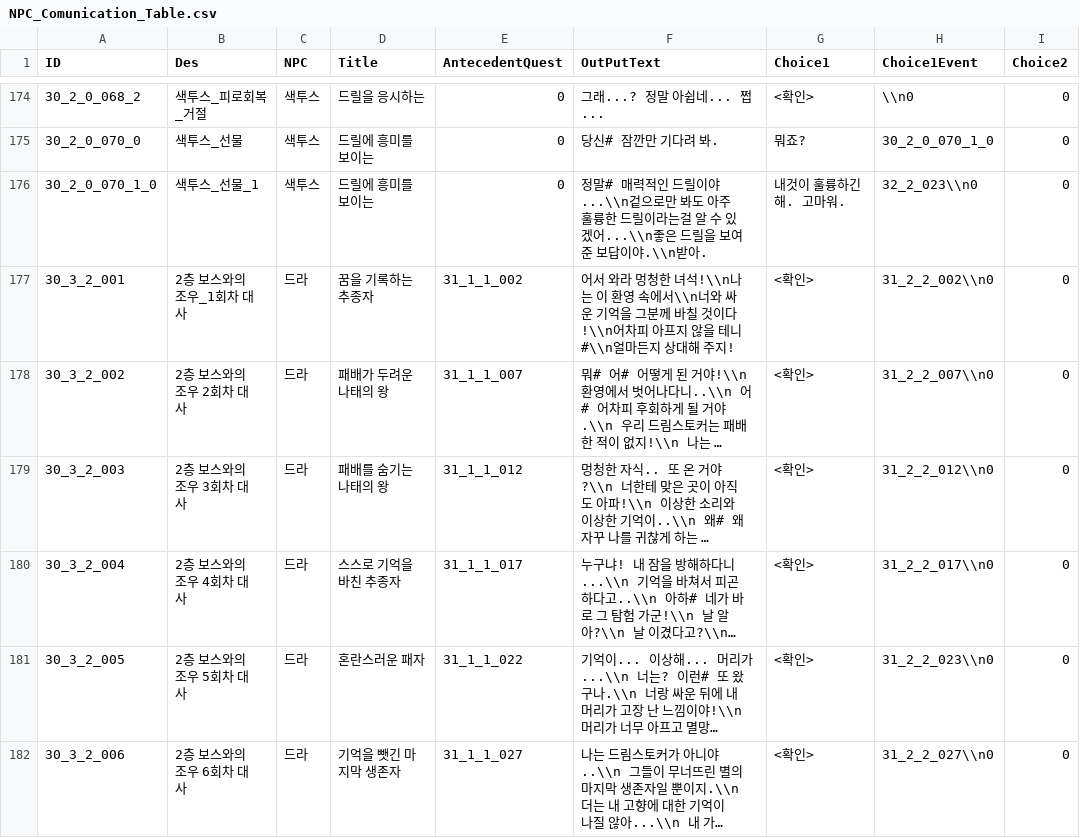
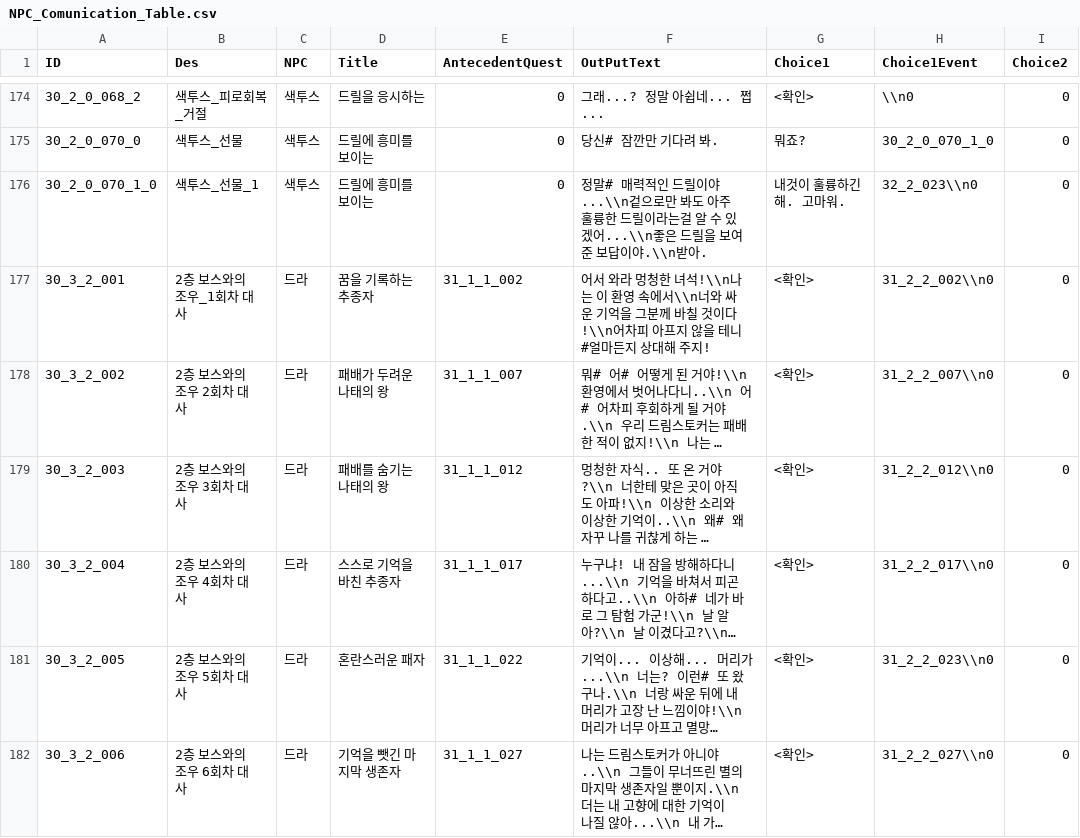
Before and after one commit to kupka05/Project_DR_KHT, a CSV file: Project_DR/Assets/Resources/NPC_Comunication_Table.csv, drawn as a sheet; only a part is shown, gaps mark what is left out; long unchanged cells end in …; the diff covers the shown part only; the diff names each change by its address in the sheet, - before the commit and + after, or states it on an @@ line.

```diff
--- a/Project_DR/Assets/Resources/NPC_Comunication_Table.csv
+++ b/Project_DR/Assets/Resources/NPC_Comunication_Table.csv
-F177 (OutPutText): …을 테니#\\n얼마든지…
+F177 (OutPutText): …을 테니#얼마든지…
```
Also changed, not shown: 1 added row and 1 edited cell elsewhere in this file, Project_DR/Assets/Resources/DungeonCreaterCustomRoom_Table.csv, Project_DR/Assets/Resources/Item_Bomb_Table.csv, 22 other files.
